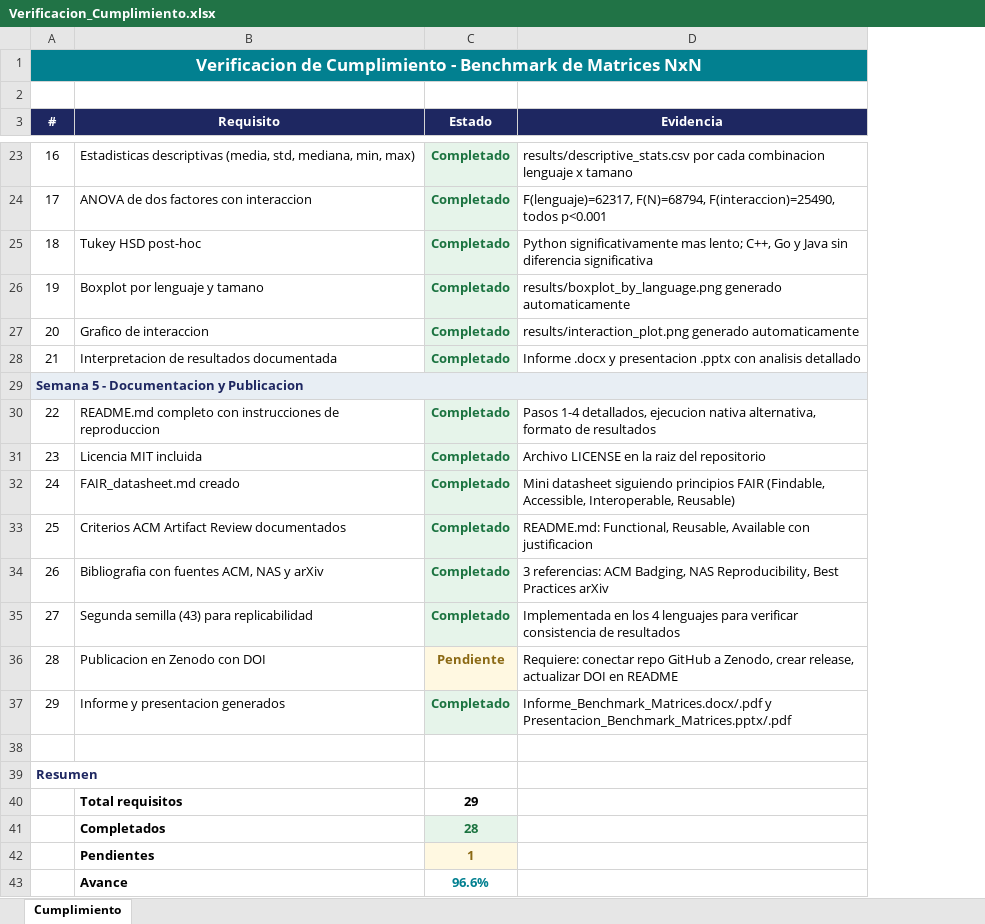
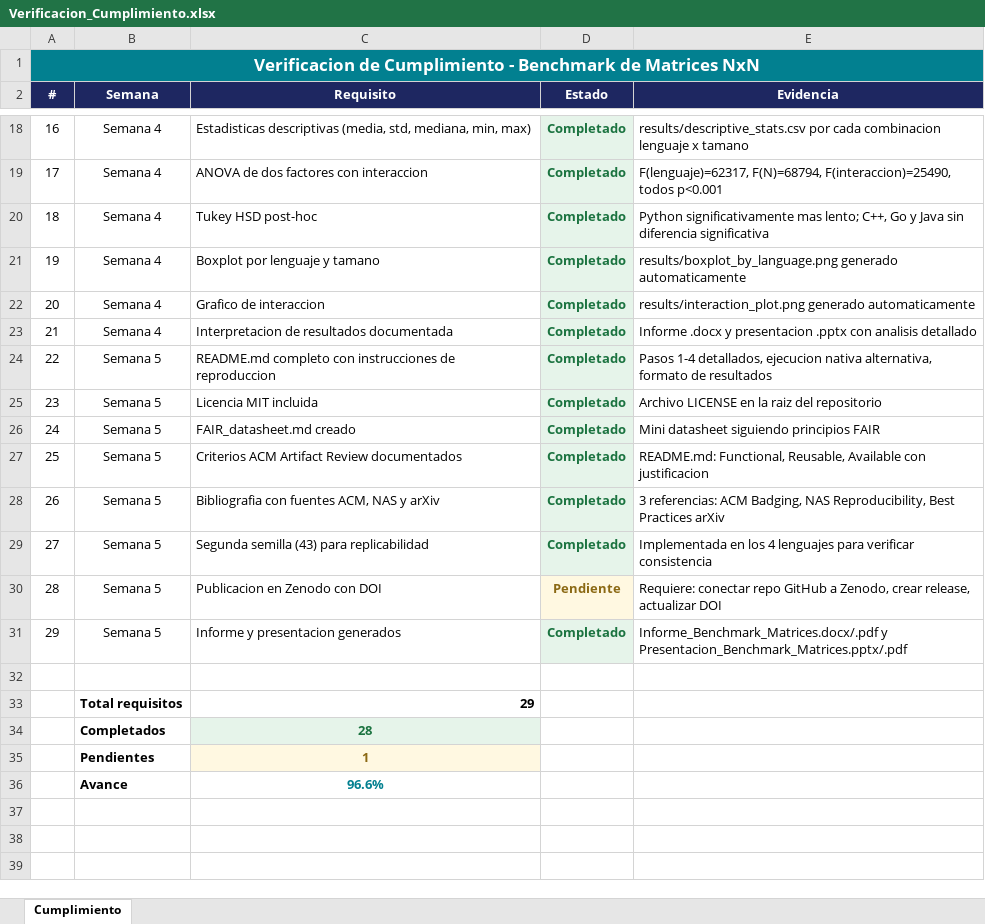
Before and after one commit to jffp-alt/matrix-benchmark, an Excel workbook: results/Verificacion_Cumplimiento.xlsx, sheet Cumplimiento, drawn as a sheet; only a part is shown, gaps mark what is left out; values as stored, in another font and other column widths than the file's, no borders; removed rows and columns are numbered as before the commit, all else as after; the diff covers the shown part only; the diff names each change by its address in the sheet, - before the commit and + after, or states it on an @@ line.

Commit message:
Regenerate compliance spreadsheet with xlsxwriter for Excel compatibility

```diff
--- a/results/Verificacion_Cumplimiento.xlsx (sheet Cumplimiento)
+++ b/results/Verificacion_Cumplimiento.xlsx (sheet Cumplimiento)
+column B (Semana), rows 18-33: Semana 4 | Semana 4 | Semana 4 | Semana 4 | Semana 4 | Semana 4 | Semana 5 | Semana 5 | Semana 5 | Semana 5 | Semana 5 | Semana 5 | Semana 5 | Semana 5 |  | Total requisitos
-row 1: Verificacion de Cumplimiento - Benchmark de Matrices NxN
@@ column A (#) renumbered between rows 1 and 33 @@
-A1 fill: none
+A1 fill: #028090
+A1:E1 merged
-C1:E1 fill: none
+C1:E1 fill: #028090
-row 29: Semana 5 - Documentacion y Publicacion
-E26 (Evidencia): …principios FAIR (Findable, Accessible, Interoperable, Reusable)
+E26 (Evidencia): …principios FAIR
-E29 (Evidencia): …verificar consistencia de resultados
+E29 (Evidencia): …verificar consistencia
-E30 (Evidencia): …actualizar DOI en README
+E30 (Evidencia): …actualizar DOI
-A39:B39 merged
-C33 (Requisito): (empty)
+C33 (Requisito): 29
-row 40:  | Total requisitos | 29
-row 41:  | Completados | 28
-row 42:  | Pendientes | 1
-row 43:  | Avance | 96.6%
+row 34:  | Completados | 28
+row 35:  | Pendientes | 1
+row 36:  | Avance | 96.6%
```
Also changed, not shown: 4 removed rows and 1 edited cell elsewhere in this sheet.
